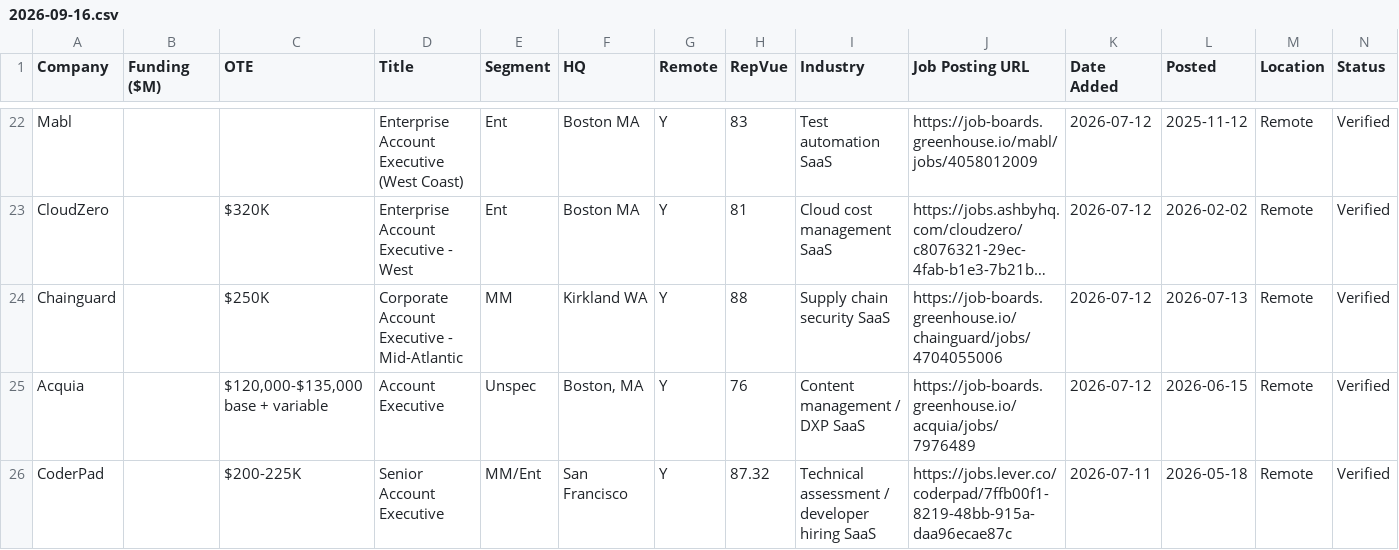
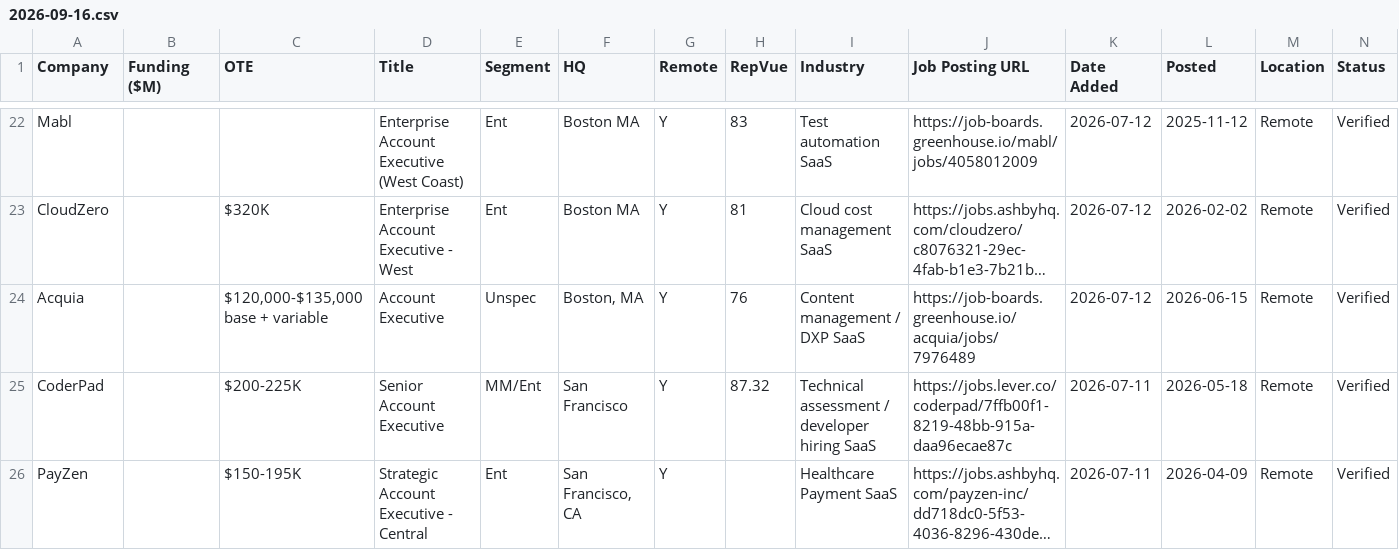
Before and after one commit to eric-hastie/remote-ae-job-hunt, a CSV file: data/2026-09-16.csv, drawn as a sheet; only a part is shown, gaps mark what is left out; the shorter side is filled out with more unchanged rows; long unchanged cells end in …; the diff covers the shown part only; the diff names each change by its address in the sheet, - before the commit and + after, or states it on an @@ line.

```diff
--- a/data/2026-09-16.csv
+++ b/data/2026-09-16.csv
-row 24: Chainguard |  | $250K | Corporate Account Executive - Mid-Atlantic | MM | Kirkland WA | Y | 88 | Supply chain security SaaS | https://job-boards.greenhouse.io/chainguard/jobs/4704055006 | 2026-07-12 | 2026-07-13 | Remote | Verified
```
Also changed, not shown: 5 removed rows and 5 edited cells elsewhere in this file, data/claude_universe.csv, data/latest.csv, 6 other files.
